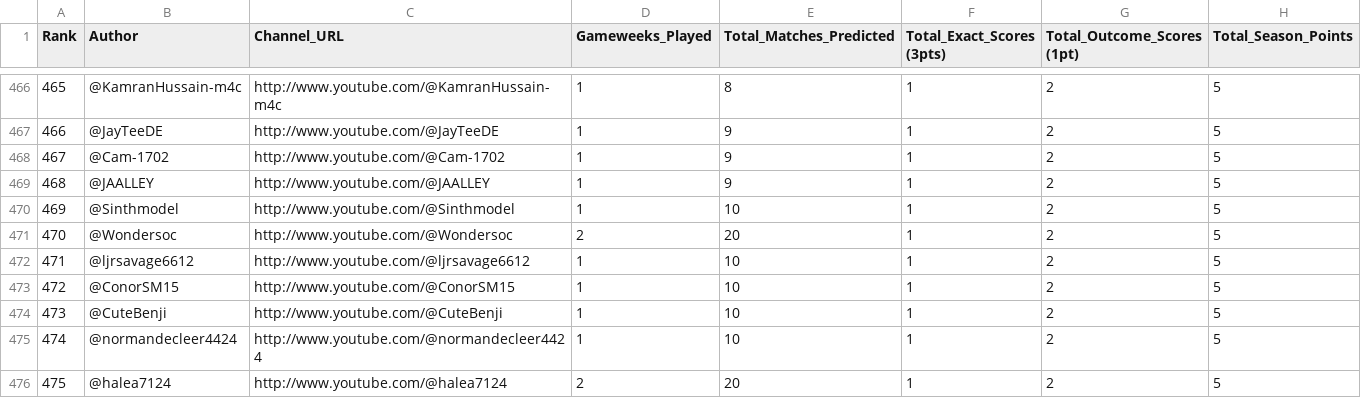
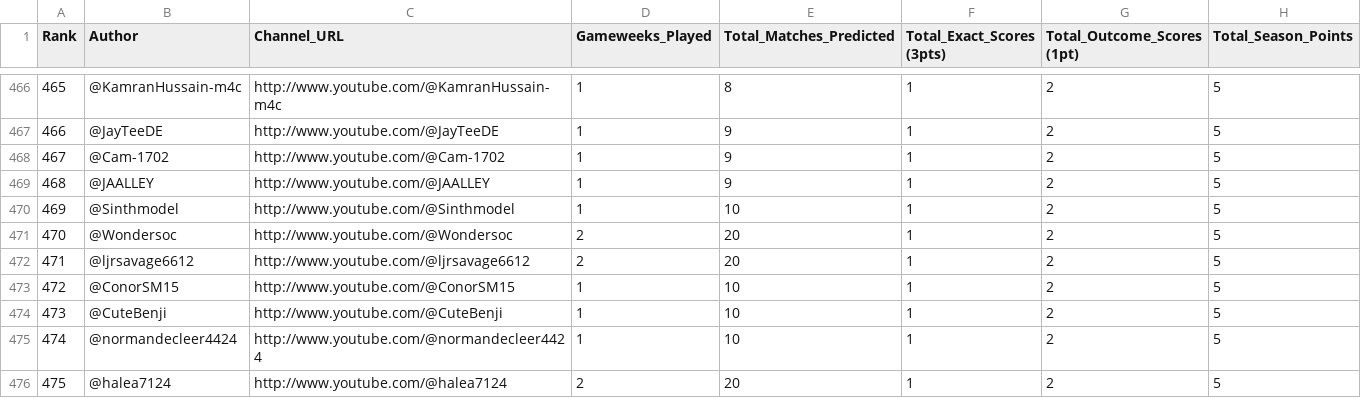
Before and after one commit to AviBomb/premier-league-predictions-tracker, a CSV file: exports/Cumulative_Leaderboard.csv, drawn as a sheet; only a part is shown, gaps mark what is left out; the diff covers the shown part only; the diff names each change by its address in the sheet, - before the commit and + after, or states it on an @@ line.

```diff
--- a/exports/Cumulative_Leaderboard.csv
+++ b/exports/Cumulative_Leaderboard.csv
-D472 (Gameweeks_Played): 1
+D472 (Gameweeks_Played): 2
-E472 (Total_Matches_Predicted): 10
+E472 (Total_Matches_Predicted): 20
```
Also changed, not shown: 4 added rows, 12 edited cells and row numbers in column A elsewhere in this file, data/sample_comments_gw4.csv, exports/GW4_Parsed_Predictions.csv, 5 other files.
